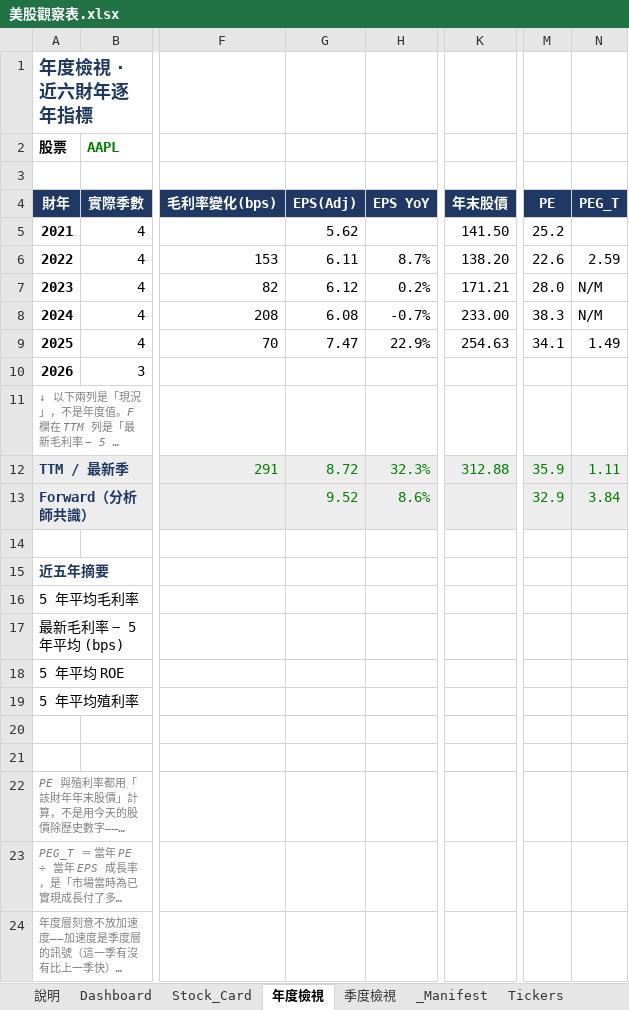
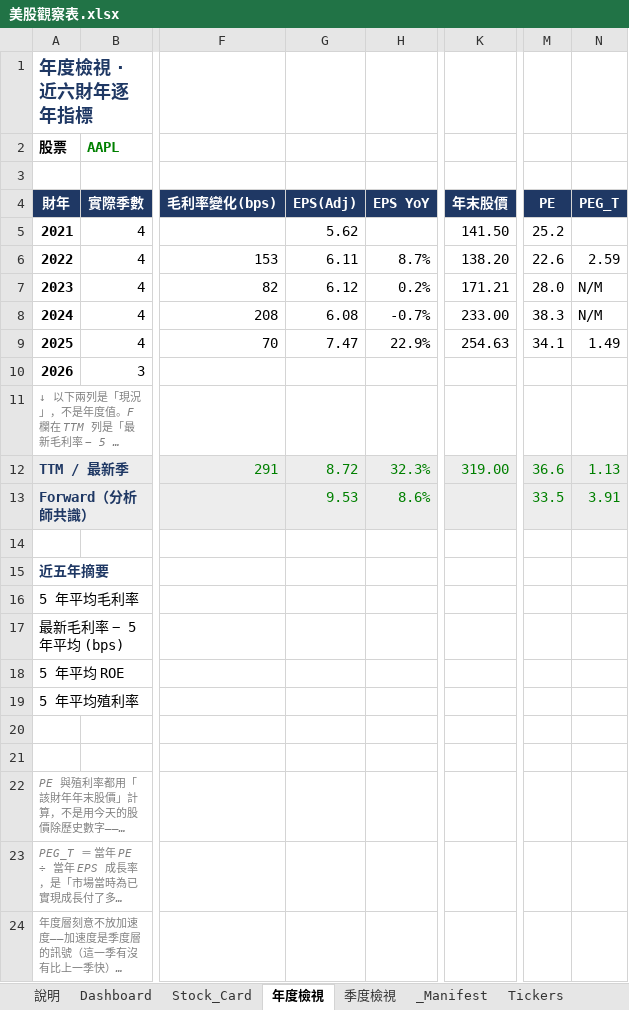
Before and after one commit to Kira11-ja/stocktracker, an Excel workbook: 美股觀察表.xlsx, sheet 年度檢視, drawn as a sheet; only a part is shown, gaps mark what is left out; long unchanged cells end in …; values as stored, in another font and other column widths than the file's, no borders; conditional formats not drawn; the diff names each change by its address in the sheet, - before the commit and + after, or states it on an @@ line.

```diff
--- a/美股觀察表.xlsx (sheet 年度檢視)
+++ b/美股觀察表.xlsx (sheet 年度檢視)
-K12 (年末股價): 312.88
+K12 (年末股價): 319.00
-M12 (PE): 35.9
+M12 (PE): 36.6
-N12 (PEG_T): 1.11
+N12 (PEG_T): 1.13
-G13 (EPS(Adj)): 9.52
+G13 (EPS(Adj)): 9.53
-M13 (PE): 32.9
+M13 (PE): 33.5
-N13 (PEG_T): 3.84
+N13 (PEG_T): 3.91
```
Also changed, not shown: sheet Raw_Q, sheet Dashboard, sheet Raw_Price, sheet _Manifest, sheet Raw_Est, sheet Stock_Card, 1 more sheet, 8 other files.
